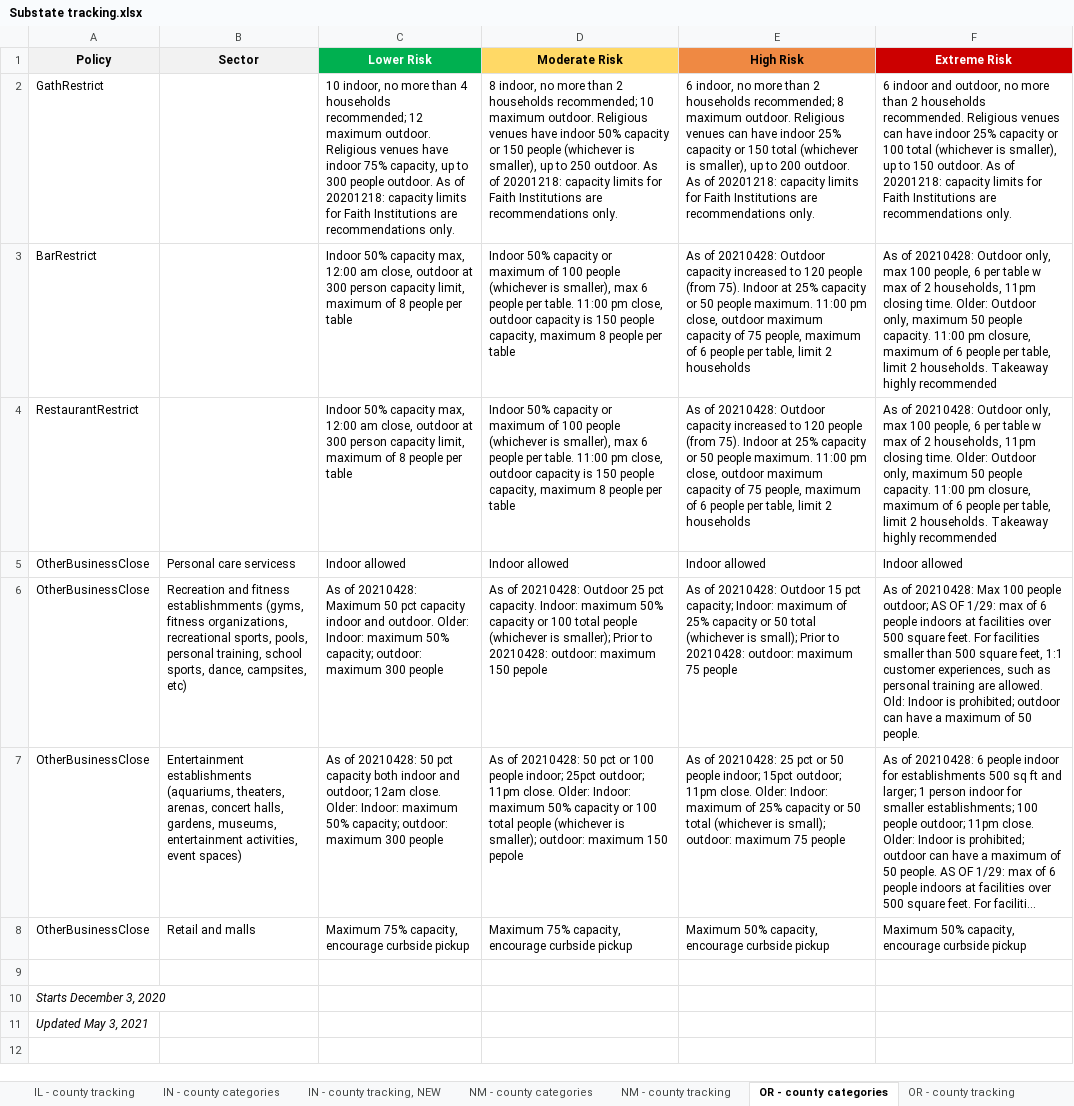
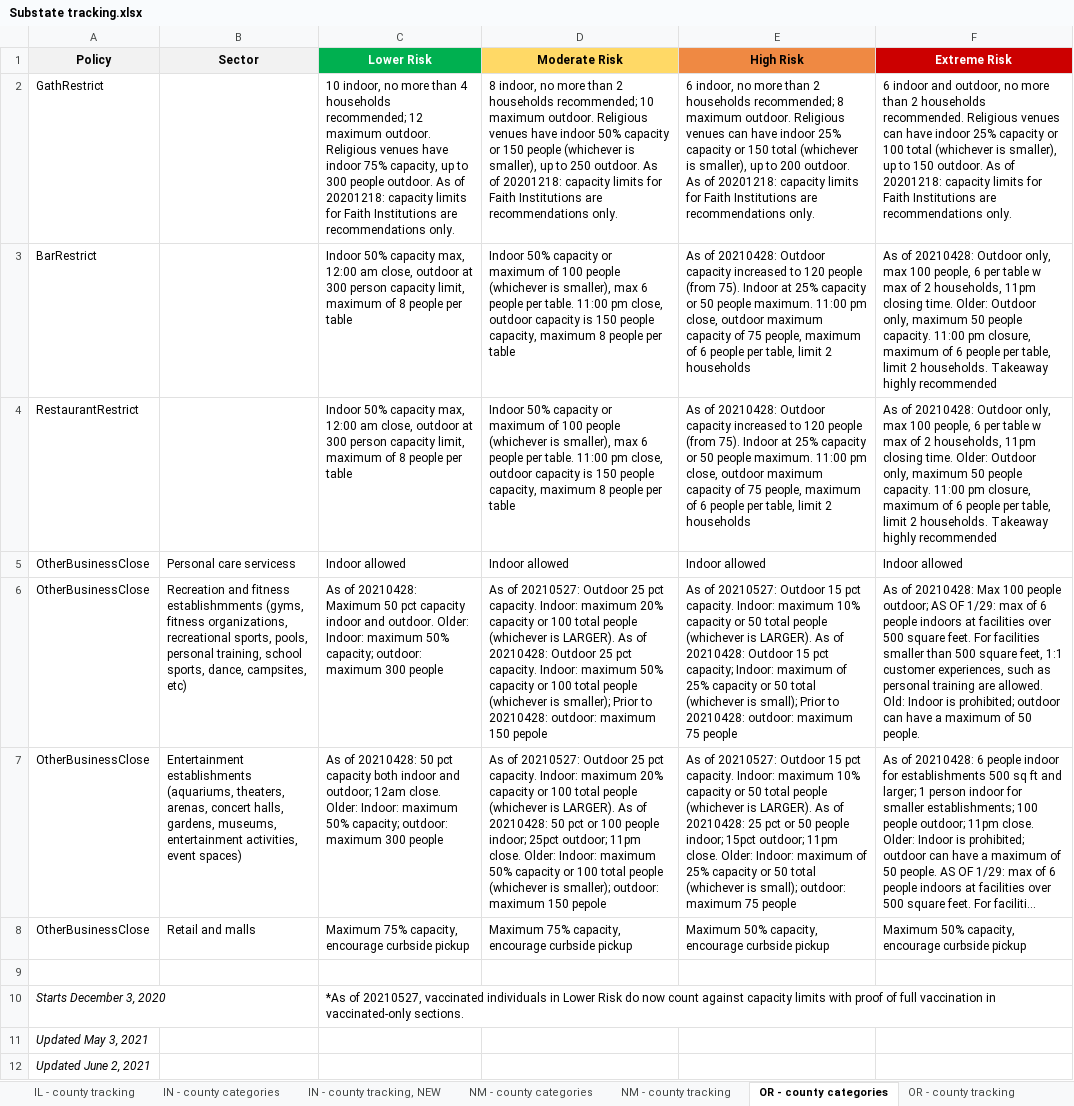
Before and after one commit to COVID19StatePolicy/SocialDistancing, an Excel workbook: source/Substate tracking.xlsx, sheet OR - county categories, drawn as a sheet; long unchanged cells end in …; values as stored, in another font and other column widths than the file's, no borders; the diff names each change by its address in the sheet, - before the commit and + after, or states it on an @@ line.

```diff
--- a/source/Substate tracking.xlsx (sheet OR - county categories)
+++ b/source/Substate tracking.xlsx (sheet OR - county categories)
-D6 (Moderate Risk): As of 20210428: Outdoor…
+D6 (Moderate Risk): As of 20210527: Outdoor 25 pct capacity. Indoor: maximum 20% capacity or 100 total people (whichever is LARGER). As of 20210428: Outdoor…
-E6 (High Risk): As of 20210428: Outdoor…
+E6 (High Risk): As of 20210527: Outdoor 15 pct capacity. Indoor: maximum 10% capacity or 50 total people (whichever is LARGER). As of 20210428: Outdoor…
-D7 (Moderate Risk): As of 20210428: 50…
+D7 (Moderate Risk): As of 20210527: Outdoor 25 pct capacity. Indoor: maximum 20% capacity or 100 total people (whichever is LARGER). As of 20210428: 50…
-E7 (High Risk): As of 20210428: 25…
+E7 (High Risk): As of 20210527: Outdoor 15 pct capacity. Indoor: maximum 10% capacity or 50 total people (whichever is LARGER). As of 20210428: 25…
-C10 (Lower Risk): (empty)
+C10 (Lower Risk): *As of 20210527, vaccinated individuals in Lower Risk do now count against capacity limits with proof of full vaccination in vaccinated-only sections.
+row 12: Updated June 2, 2021
```
Also changed, not shown: sheet CA - county tracking, sheet OR - county tracking, sheet UT - county tracking, sheet WV - county tracking, 36 other files.
